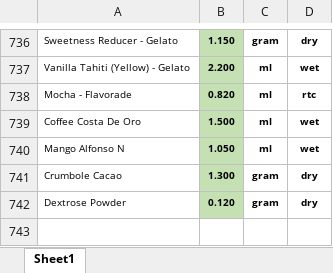
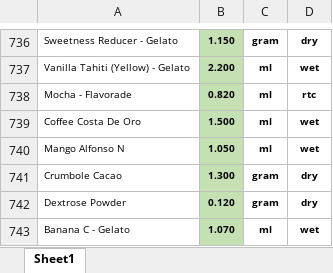
Before and after one commit to markdanielcruz/recipe-app, an Excel workbook: costs.xlsx, sheet Sheet1, drawn as a sheet; only a part is shown, gaps mark what is left out; values as stored, in another font and other column widths than the file's, no borders; the diff names each change by its address in the sheet, - before the commit and + after, or states it on an @@ line.

Commit message:
Add files via upload

```diff
--- a/costs.xlsx (sheet Sheet1)
+++ b/costs.xlsx (sheet Sheet1)
+row 743: Banana C - Gelato | 1.070 | ml | wet
```
